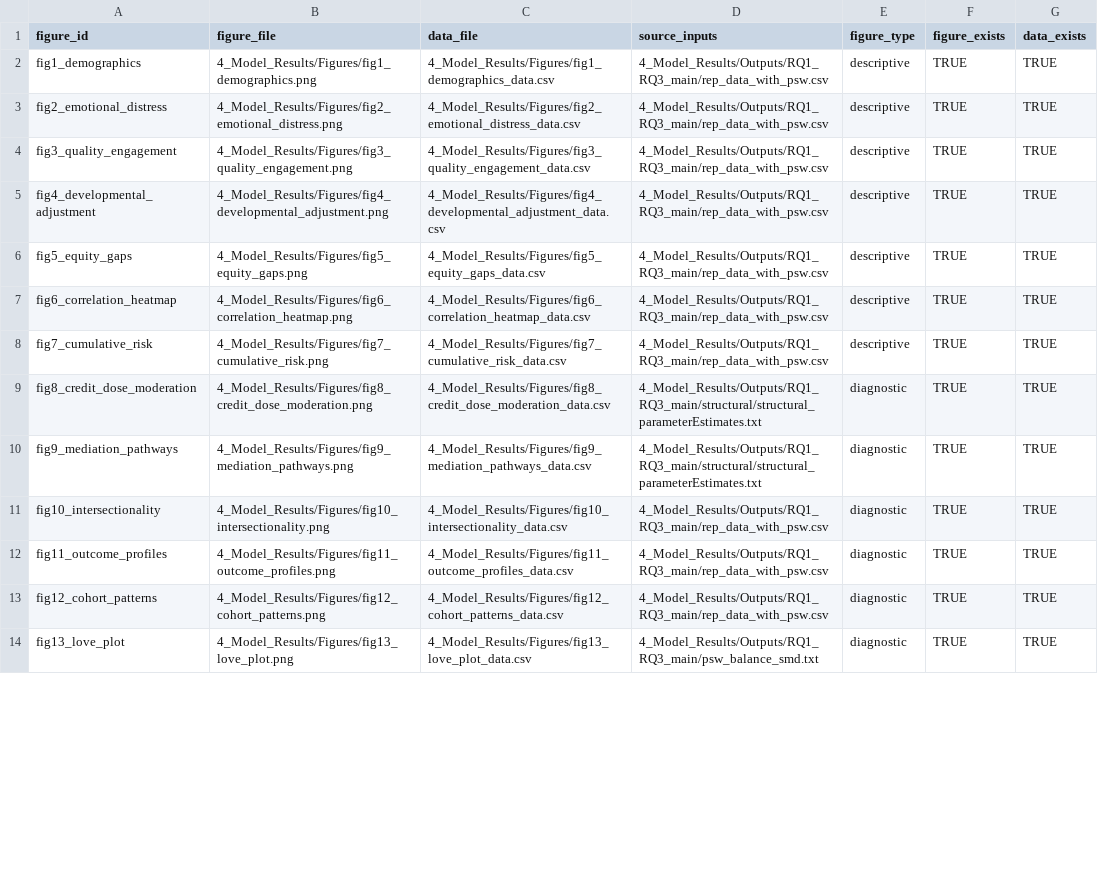
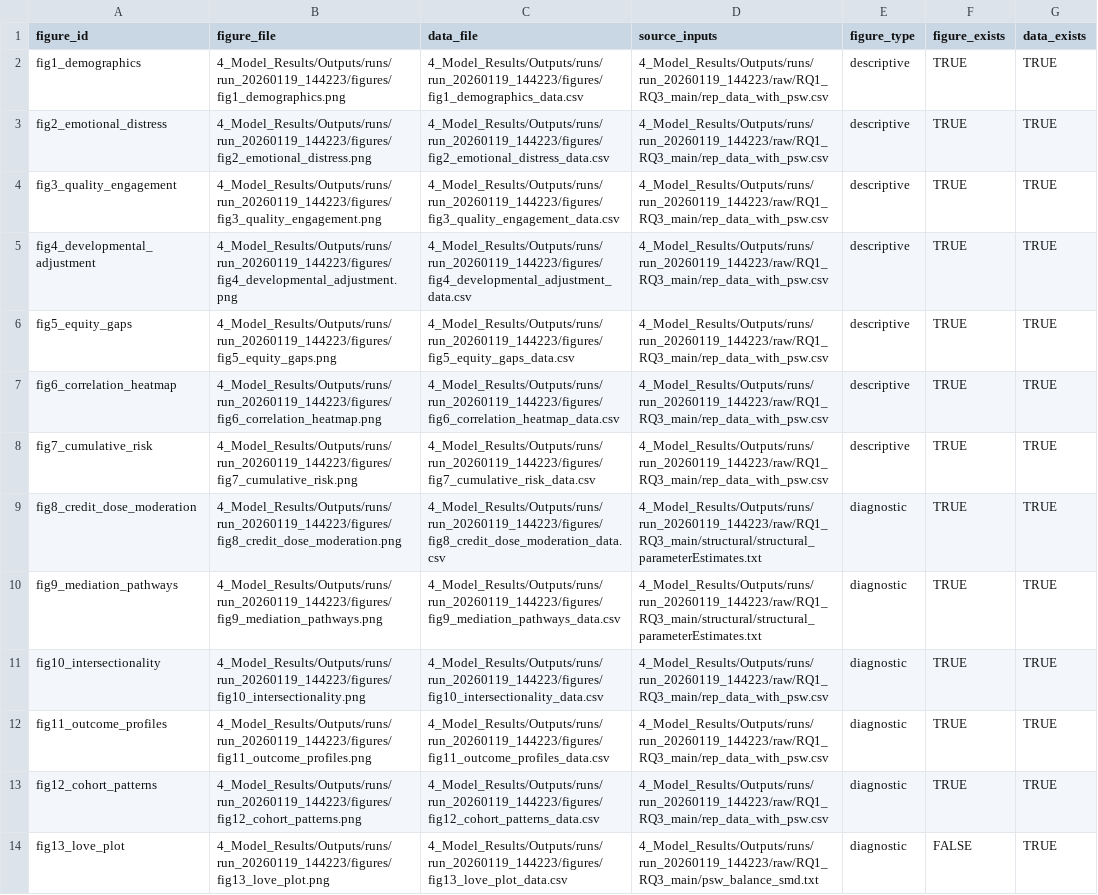
Before and after one commit to Judd23/Dissertation-Model-Simulation, a TSV file: 4_Model_Results/Summary/Run_Summary/figure_sources.tsv, drawn as a sheet; only a part is shown; the diff covers the shown part only; the diff names each change by its address in the sheet, - before the commit and + after, or states it on an @@ line.

```diff
--- a/4_Model_Results/Summary/Run_Summary/figure_sources.tsv
+++ b/4_Model_Results/Summary/Run_Summary/figure_sources.tsv
-B2 (figure_file): 4_Model_Results/Figures/fig1_demographics.png
+B2 (figure_file): 4_Model_Results/Outputs/runs/run_20260119_144223/figures/fig1_demographics.png
-C2 (data_file): 4_Model_Results/Figures/fig1_demographics_data.csv
+C2 (data_file): 4_Model_Results/Outputs/runs/run_20260119_144223/figures/fig1_demographics_data.csv
-D2:D8 (source_inputs): 4_Model_Results/Outputs/RQ1_RQ3_main/rep_data_with_psw.csv
+D2:D8 (source_inputs): 4_Model_Results/Outputs/runs/run_20260119_144223/raw/RQ1_RQ3_main/rep_data_with_psw.csv
-B3 (figure_file): 4_Model_Results/Figures/fig2_emotional_distress.png
+B3 (figure_file): 4_Model_Results/Outputs/runs/run_20260119_144223/figures/fig2_emotional_distress.png
-C3 (data_file): 4_Model_Results/Figures/fig2_emotional_distress_data.csv
+C3 (data_file): 4_Model_Results/Outputs/runs/run_20260119_144223/figures/fig2_emotional_distress_data.csv
-B4 (figure_file): 4_Model_Results/Figures/fig3_quality_engagement.png
+B4 (figure_file): 4_Model_Results/Outputs/runs/run_20260119_144223/figures/fig3_quality_engagement.png
-C4 (data_file): 4_Model_Results/Figures/fig3_quality_engagement_data.csv
+C4 (data_file): 4_Model_Results/Outputs/runs/run_20260119_144223/figures/fig3_quality_engagement_data.csv
-B5 (figure_file): 4_Model_Results/Figures/fig4_developmental_adjustment.png
+B5 (figure_file): 4_Model_Results/Outputs/runs/run_20260119_144223/figures/fig4_developmental_adjustment.png
-C5 (data_file): 4_Model_Results/Figures/fig4_developmental_adjustment_data.csv
+C5 (data_file): 4_Model_Results/Outputs/runs/run_20260119_144223/figures/fig4_developmental_adjustment_data.csv
-B6 (figure_file): 4_Model_Results/Figures/fig5_equity_gaps.png
+B6 (figure_file): 4_Model_Results/Outputs/runs/run_20260119_144223/figures/fig5_equity_gaps.png
-C6 (data_file): 4_Model_Results/Figures/fig5_equity_gaps_data.csv
+C6 (data_file): 4_Model_Results/Outputs/runs/run_20260119_144223/figures/fig5_equity_gaps_data.csv
-B7 (figure_file): 4_Model_Results/Figures/fig6_correlation_heatmap.png
+B7 (figure_file): 4_Model_Results/Outputs/runs/run_20260119_144223/figures/fig6_correlation_heatmap.png
-C7 (data_file): 4_Model_Results/Figures/fig6_correlation_heatmap_data.csv
+C7 (data_file): 4_Model_Results/Outputs/runs/run_20260119_144223/figures/fig6_correlation_heatmap_data.csv
-B8 (figure_file): 4_Model_Results/Figures/fig7_cumulative_risk.png
+B8 (figure_file): 4_Model_Results/Outputs/runs/run_20260119_144223/figures/fig7_cumulative_risk.png
-C8 (data_file): 4_Model_Results/Figures/fig7_cumulative_risk_data.csv
+C8 (data_file): 4_Model_Results/Outputs/runs/run_20260119_144223/figures/fig7_cumulative_risk_data.csv
-B9 (figure_file): 4_Model_Results/Figures/fig8_credit_dose_moderation.png
+B9 (figure_file): 4_Model_Results/Outputs/runs/run_20260119_144223/figures/fig8_credit_dose_moderation.png
-C9 (data_file): 4_Model_Results/Figures/fig8_credit_dose_moderation_data.csv
+C9 (data_file): 4_Model_Results/Outputs/runs/run_20260119_144223/figures/fig8_credit_dose_moderation_data.csv
-D9:D10 (source_inputs): 4_Model_Results/Outputs/RQ1_RQ3_main/structural/structural_parameterEstimates.txt
+D9:D10 (source_inputs): 4_Model_Results/Outputs/runs/run_20260119_144223/raw/RQ1_RQ3_main/structural/structural_parameterEstimates.txt
-B10 (figure_file): 4_Model_Results/Figures/fig9_mediation_pathways.png
+B10 (figure_file): 4_Model_Results/Outputs/runs/run_20260119_144223/figures/fig9_mediation_pathways.png
-C10 (data_file): 4_Model_Results/Figures/fig9_mediation_pathways_data.csv
+C10 (data_file): 4_Model_Results/Outputs/runs/run_20260119_144223/figures/fig9_mediation_pathways_data.csv
-B11 (figure_file): 4_Model_Results/Figures/fig10_intersectionality.png
+B11 (figure_file): 4_Model_Results/Outputs/runs/run_20260119_144223/figures/fig10_intersectionality.png
-C11 (data_file): 4_Model_Results/Figures/fig10_intersectionality_data.csv
+C11 (data_file): 4_Model_Results/Outputs/runs/run_20260119_144223/figures/fig10_intersectionality_data.csv
-D11:D13 (source_inputs): 4_Model_Results/Outputs/RQ1_RQ3_main/rep_data_with_psw.csv
+D11:D13 (source_inputs): 4_Model_Results/Outputs/runs/run_20260119_144223/raw/RQ1_RQ3_main/rep_data_with_psw.csv
-B12 (figure_file): 4_Model_Results/Figures/fig11_outcome_profiles.png
+B12 (figure_file): 4_Model_Results/Outputs/runs/run_20260119_144223/figures/fig11_outcome_profiles.png
-C12 (data_file): 4_Model_Results/Figures/fig11_outcome_profiles_data.csv
+C12 (data_file): 4_Model_Results/Outputs/runs/run_20260119_144223/figures/fig11_outcome_profiles_data.csv
-B13 (figure_file): 4_Model_Results/Figures/fig12_cohort_patterns.png
+B13 (figure_file): 4_Model_Results/Outputs/runs/run_20260119_144223/figures/fig12_cohort_patterns.png
-C13 (data_file): 4_Model_Results/Figures/fig12_cohort_patterns_data.csv
+C13 (data_file): 4_Model_Results/Outputs/runs/run_20260119_144223/figures/fig12_cohort_patterns_data.csv
-B14 (figure_file): 4_Model_Results/Figures/fig13_love_plot.png
+B14 (figure_file): 4_Model_Results/Outputs/runs/run_20260119_144223/figures/fig13_love_plot.png
-C14 (data_file): 4_Model_Results/Figures/fig13_love_plot_data.csv
+C14 (data_file): 4_Model_Results/Outputs/runs/run_20260119_144223/figures/fig13_love_plot_data.csv
-D14 (source_inputs): 4_Model_Results/Outputs/RQ1_RQ3_main/psw_balance_smd.txt
+D14 (source_inputs): 4_Model_Results/Outputs/runs/run_20260119_144223/raw/RQ1_RQ3_main/psw_balance_smd.txt
-F14 (figure_exists): TRUE
+F14 (figure_exists): FALSE
```
Also changed, not shown: 9 edited cells elsewhere in this file, 4_Model_Results/Summary/figure_sources.tsv, 41 other files.
